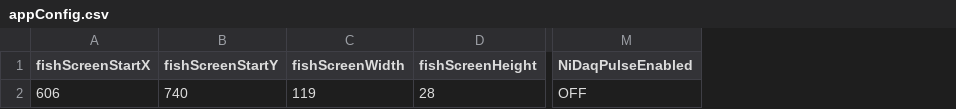
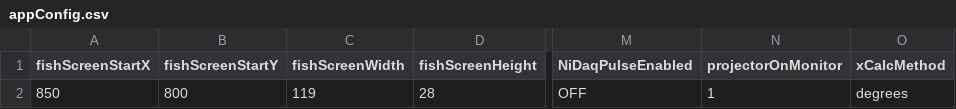
Before and after one commit to shacoof/StimulusGenerator, a CSV file: appConfig.csv, drawn as a sheet; only a part is shown, gaps mark what is left out; the diff names each change by its address in the sheet, - before the commit and + after, or states it on an @@ line.

```diff
--- a/appConfig.csv
+++ b/appConfig.csv
+column N (projectorOnMonitor), row 2: 1
+column O (xCalcMethod), row 2: degrees
-A2 (fishScreenStartX): 606
+A2 (fishScreenStartX): 850
-B2 (fishScreenStartY): 740
+B2 (fishScreenStartY): 800
```
Also changed, not shown: StimulusConfig.csv, 6 other files.
